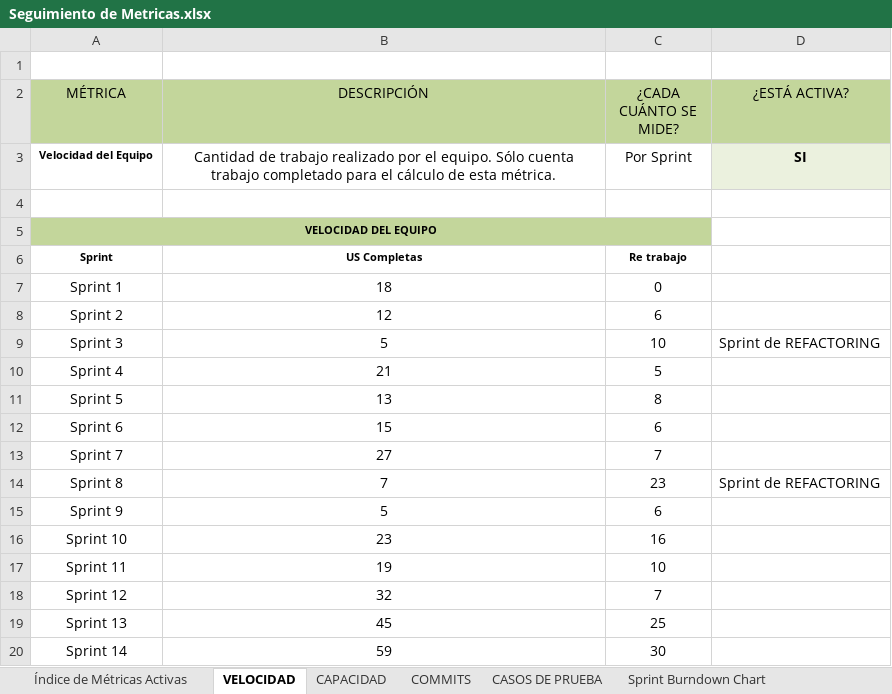
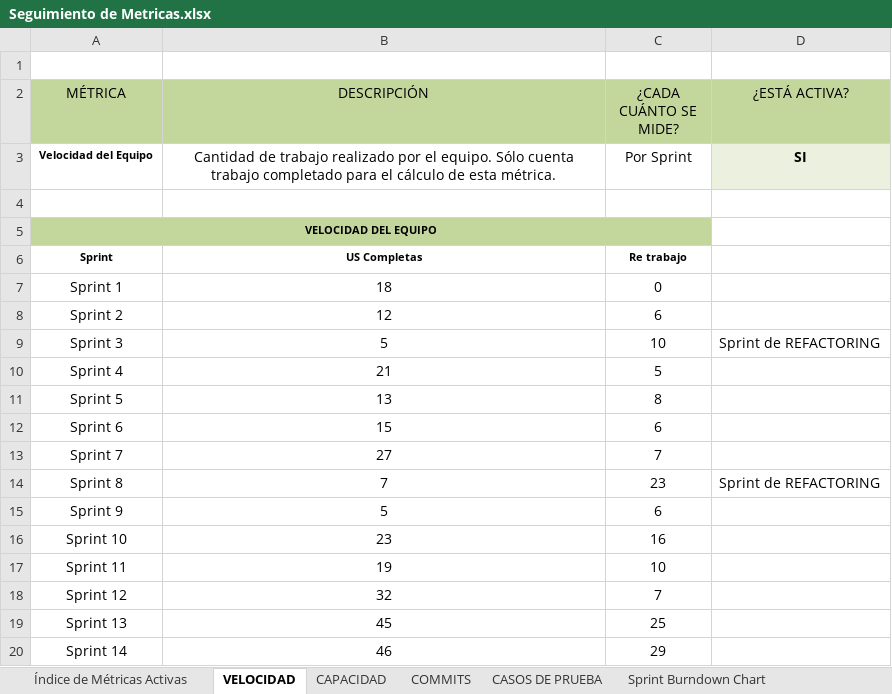
Before and after one commit to fallemand/quegolazo, an Excel workbook: Documentacion/Seguimiento/Metricas/Seguimiento de Metricas.xlsx, sheet VELOCIDAD, drawn as a sheet; values as stored, in another font and other column widths than the file's, no borders; charts and pictures not drawn; the diff names each change by its address in the sheet, - before the commit and + after, or states it on an @@ line.

Commit message:
Actualizo Product Backlog y Seguimiento de Metricas

```diff
--- a/Documentacion/Seguimiento/Metricas/Seguimiento de Metricas.xlsx (sheet VELOCIDAD)
+++ b/Documentacion/Seguimiento/Metricas/Seguimiento de Metricas.xlsx (sheet VELOCIDAD)
-B20 (DESCRIPCIÓN): 59
+B20 (DESCRIPCIÓN): 46
-C20 (¿CADA CUÁNTO SE MIDE?): 30
+C20 (¿CADA CUÁNTO SE MIDE?): 29
```
Also changed, not shown: charts or pictures, 1 other file.
